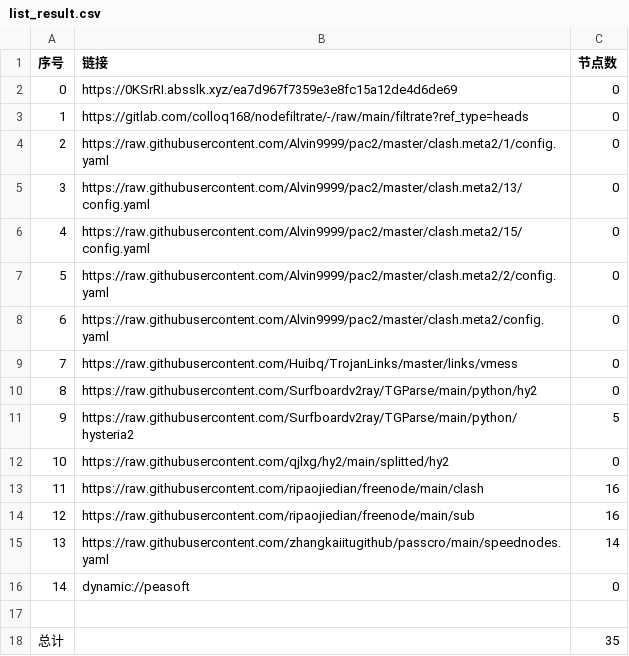
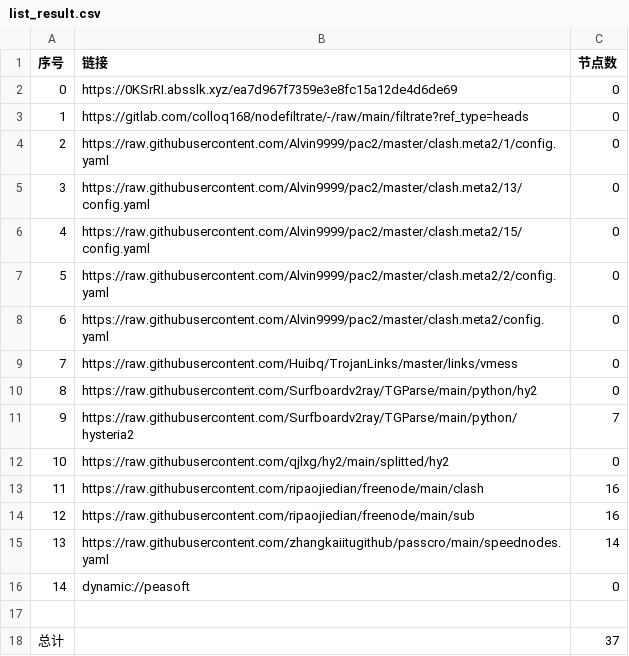
Before and after one commit to shtrend/AutoMergePublicNodes, a CSV file: list_result.csv, drawn as a sheet.

```diff
--- a/list_result.csv
+++ b/list_result.csv
@@ -10,3 +10,3 @@
 8,https://raw.githubusercontent.com/Surfboardv2ray/TGParse/main/python/hy2,0
-9,https://raw.githubusercontent.com/Surfboardv2ray/TGParse/main/python/hysteria2,5
+9,https://raw.githubusercontent.com/Surfboardv2ray/TGParse/main/python/hysteria2,7
 10,https://raw.githubusercontent.com/qjlxg/hy2/main/splitted/hy2,0
@@ -17,2 +17,2 @@
 
-总计,,35
+总计,,37
```
Also changed, not shown: 6 other files.
